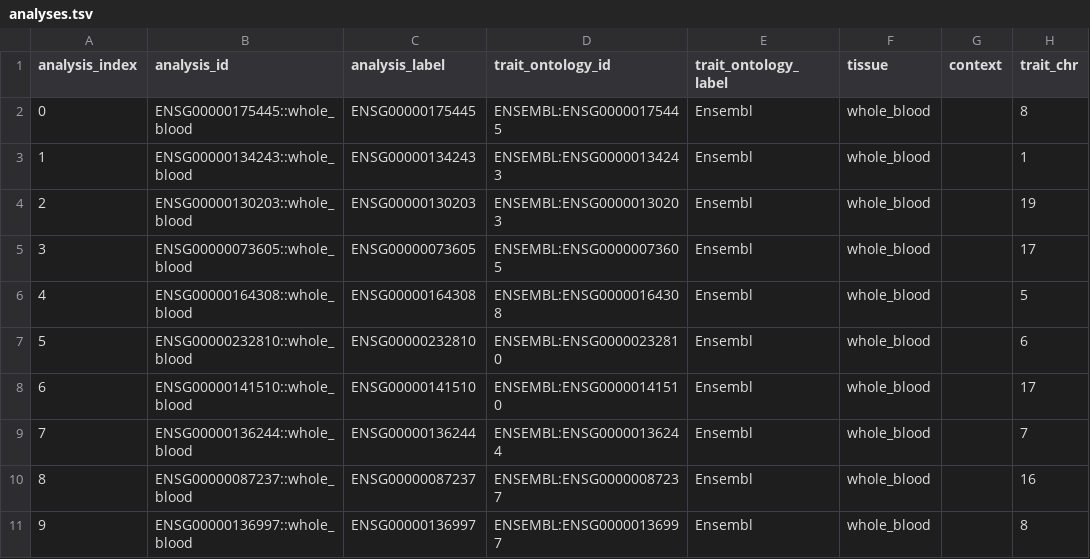
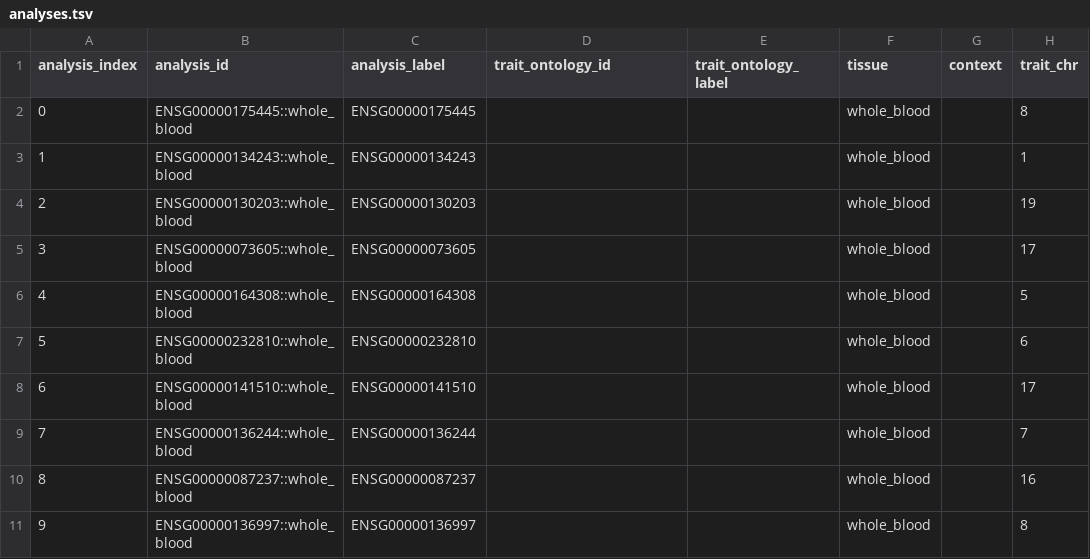
Before and after one commit to opengwas/opengwasdb-stores, a TSV file: stores/OGS-00001/analyses.tsv, drawn as a sheet; only a part is shown; the diff names each change by its address in the sheet, - before the commit and + after, or states it on an @@ line.

Commit message:
Stop trait_ontology_id carrying gene identifiers (#141)
30 Analyses across OGS-00001, OGS-00002 and OGS-00007 stored an Ensembl
gene id in trait_ontology_id with the literal authority name "Ensembl" in
trait_ontology_label -- a gene where a Trait belongs, and an authority
name where a trait label belongs. Issue #130 introduced it for OGS-00007
and ADR 0021's amendment institutionalised it; this reverses that.

Separate the three collapsed facts. Trait is the source-provided EFO/OBA
term and its trait label, or empty when no acceptable term exists; the
gwas-ssf-ragged generator no longer overwrites them with the target
gene's authority identity. Assay is the SomaScan SeqId, the honest
identity for an aggregate: GCST90240123 measures the seven-member 14-3-3
family, so analysis_label is now 4707-50 and trait_ontology_id is the
source's EFO:0020109, not the arbitrary member YWHAH. Target (gene,
Ensembl) stays annotation in trait_chr/trait_bp and the sidecar.

Aggregate detection honours somascan_is_multiple from the shared
somascan-targets.tsv resource and also the source label's own member list:
the flag is 0 for 4707-50, the one known aggregate, so the label's seven
symbols are the tracked evidence that catches it. update the generator and
its configs so regeneration reproduces this shape.

bundle.check() rejects a gene- or protein-shaped trait_ontology_id
(Ensembl, HGNC, Entrez/NCBI Gene, UniProt) and a matching authority name
in trait_ontology_label, so the class cannot recur. ADR 0021's #130
amendment is corrected explicitly and ADR 0017 records the new guard.
OGS-00001/2 leave both Trait fields empty -- the eQTLGen BESD source
supplies no ontology term -- and each affected bundle carries a Release
Erratum. The non-obsolete-invention rule is recorded for GCST005806's
genuine obsolete EFO:0021984.

Regenerated by pixi run index; 28/28 suites and 7/7 bundles pass.

```diff
--- a/stores/OGS-00001/analyses.tsv
+++ b/stores/OGS-00001/analyses.tsv
-D2 (trait_ontology_id): ENSEMBL:ENSG00000175445
+D2 (trait_ontology_id): (empty)
-E2:E11 (trait_ontology_label): Ensembl
+E2:E11 (trait_ontology_label): (empty)
-D3 (trait_ontology_id): ENSEMBL:ENSG00000134243
+D3 (trait_ontology_id): (empty)
-D4 (trait_ontology_id): ENSEMBL:ENSG00000130203
+D4 (trait_ontology_id): (empty)
-D5 (trait_ontology_id): ENSEMBL:ENSG00000073605
+D5 (trait_ontology_id): (empty)
-D6 (trait_ontology_id): ENSEMBL:ENSG00000164308
+D6 (trait_ontology_id): (empty)
-D7 (trait_ontology_id): ENSEMBL:ENSG00000232810
+D7 (trait_ontology_id): (empty)
-D8 (trait_ontology_id): ENSEMBL:ENSG00000141510
+D8 (trait_ontology_id): (empty)
-D9 (trait_ontology_id): ENSEMBL:ENSG00000136244
+D9 (trait_ontology_id): (empty)
-D10 (trait_ontology_id): ENSEMBL:ENSG00000087237
+D10 (trait_ontology_id): (empty)
-D11 (trait_ontology_id): ENSEMBL:ENSG00000136997
+D11 (trait_ontology_id): (empty)
```
Also changed, not shown: stores/OGS-00002/analyses.tsv, stores/OGS-00007/analyses.tsv, 19 other files.
